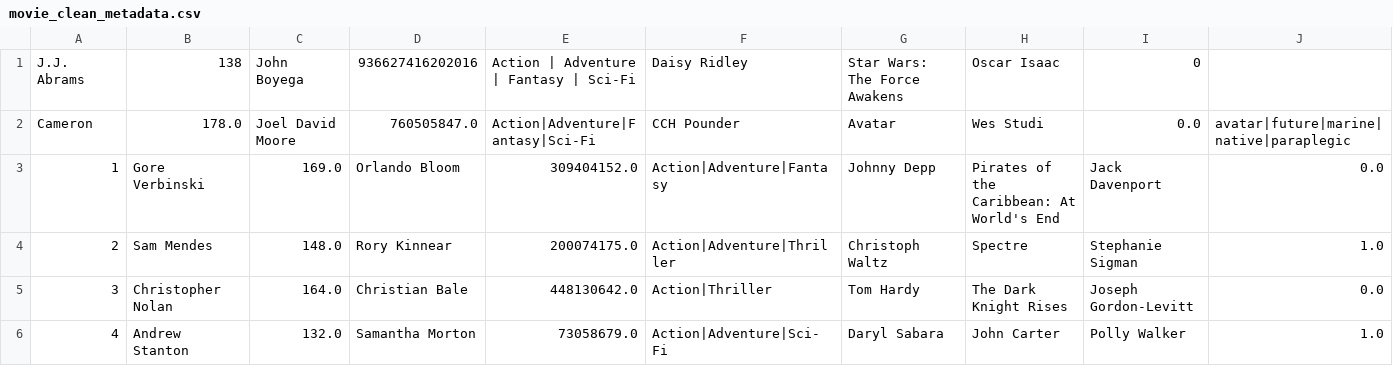
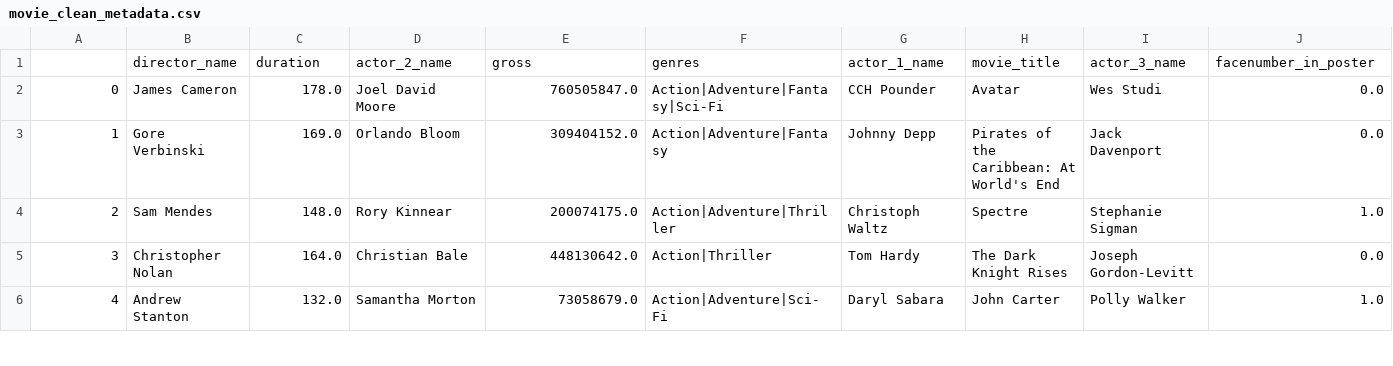
Before and after one commit to kacerchio/CS505-final-project, a CSV file: movie_clean_metadata.csv, drawn as a sheet; only a part is shown; removed rows and columns are numbered as before the commit, all else as after; rows hold the shown columns only; the diff names each change by its address in the sheet, - before the commit and + after, or states it on an @@ line.

```diff
--- a/movie_clean_metadata.csv
+++ b/movie_clean_metadata.csv
-row 1: J.J. Abrams | 138 | John Boyega | 936627416202016 | Action | Adventure | Fantasy | Sci-Fi | Daisy Ridley | Star Wars: The Force Awakens | Oscar Isaac | 0
-row 2: Cameron | 178.0 | Joel David Moore | 760505847.0 | Action|Adventure|Fantasy|Sci-Fi | CCH Pounder | Avatar | Wes Studi | 0.0 | avatar|future|marine|native|paraplegic
+row 1:  | director_name | duration | actor_2_name | gross | genres | actor_1_name | movie_title | actor_3_name | facenumber_in_poster
+row 2: 0 | James Cameron | 178.0 | Joel David Moore | 760505847.0 | Action|Adventure|Fantasy|Sci-Fi | CCH Pounder | Avatar | Wes Studi | 0.0
```
Also changed, not shown: movie_scrape.csv, 1 other file.
